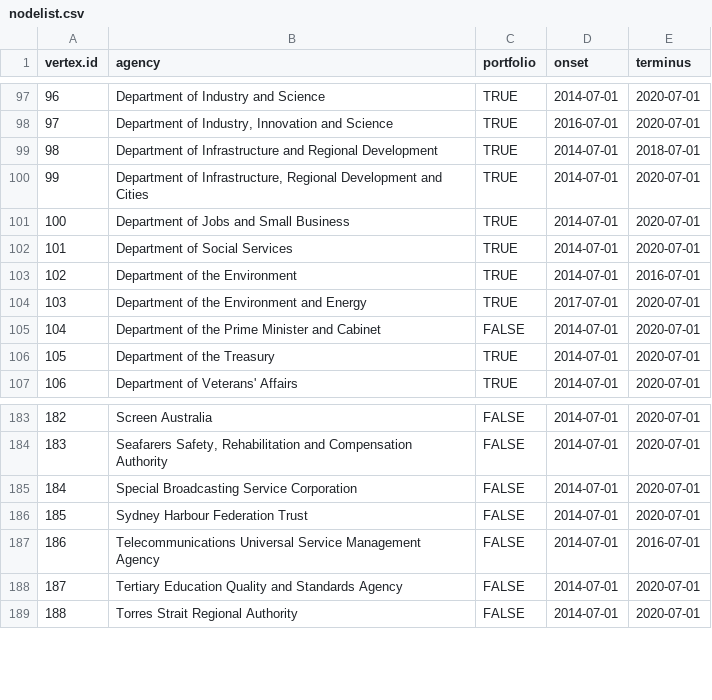
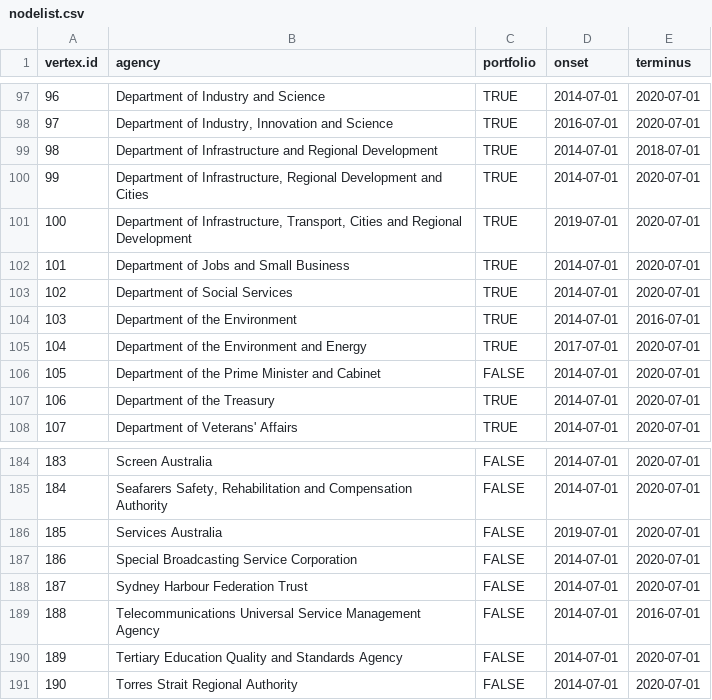
Before and after one commit to aterhorst/data, a CSV file: nodelist.csv, drawn as a sheet; only a part is shown, gaps mark what is left out; addresses are those after the commit; the diff names each change by its address in the sheet, - before the commit and + after, or states it on an @@ line.

```diff
--- a/nodelist.csv
+++ b/nodelist.csv
+row 101: 100 | Department of Infrastructure, Transport, Cities and Regional Development | TRUE | 2019-07-01 | 2020-07-01
@@ column A (vertex.id) renumbered from row 102 down @@
+row 186: 185 | Services Australia | FALSE | 2019-07-01 | 2020-07-01
```
Also changed, not shown: edgelist.csv, nodelist_expanded.csv, 1 other file.
